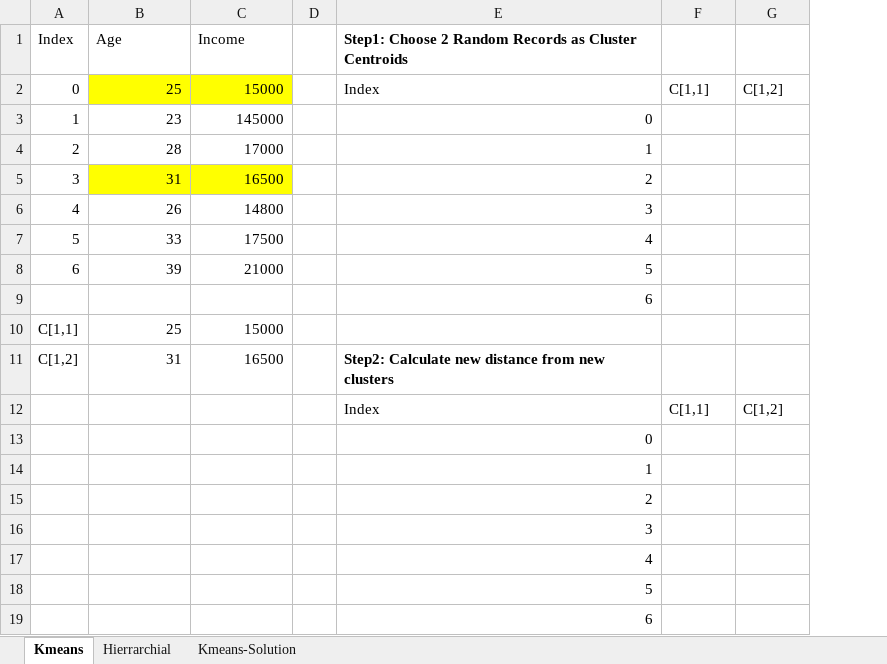
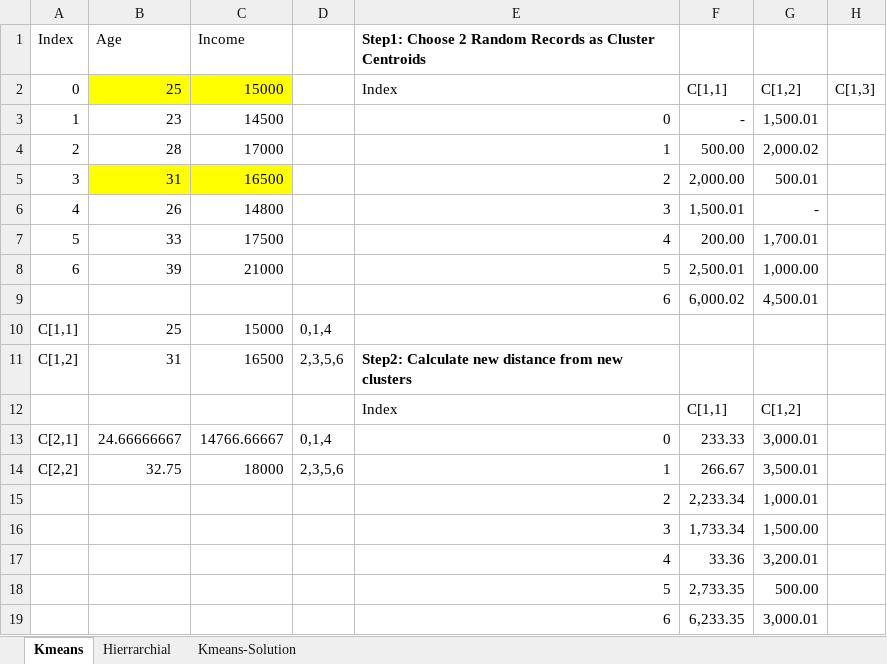
Before and after one commit to paragajg/DS-Intro, an Excel workbook: 5.Clustering/Clustering_step_by_step.xlsx, sheet Kmeans, drawn as a sheet; values as stored, in another font and other column widths than the file's, no borders; removed rows and columns are numbered as before the commit, all else as after; the diff names each change by its address in the sheet, - before the commit and + after, or states it on an @@ line.

```diff
--- a/5.Clustering/Clustering_step_by_step.xlsx (sheet Kmeans)
+++ b/5.Clustering/Clustering_step_by_step.xlsx (sheet Kmeans)
-column D, empty
+column D, rows 10-11: 0,1,4 | 2,3,5,6
+column H, row 2: C[1,3]
-C3 (Income): 145000
+C3 (Income): 14500
-F3: (empty)
+F3: -
-G3: (empty)
+G3: 1,500.01
-F4: (empty)
+F4: 500.00
-G4: (empty)
+G4: 2,000.02
-F5: (empty)
+F5: 2,000.00
-G5: (empty)
+G5: 500.01
-F6: (empty)
+F6: 1,500.01
-G6: (empty)
+G6: -
-F7: (empty)
+F7: 200.00
-G7: (empty)
+G7: 1,700.01
-F8: (empty)
+F8: 2,500.01
-G8: (empty)
+G8: 1,000.00
-row 9:  |  |  |  | 6
+row 9:  |  |  |  | 6 | 6,000.02 | 4,500.01
-row 13:  |  |  |  | 0
-row 14:  |  |  |  | 1
-row 15:  |  |  |  | 2
-row 16:  |  |  |  | 3
-row 17:  |  |  |  | 4
-row 18:  |  |  |  | 5
-row 19:  |  |  |  | 6
+row 13: C[2,1] | 24.66666667 | 14766.66667 | 0,1,4 | 0 | 233.33 | 3,000.01
+row 14: C[2,2] | 32.75 | 18000 | 2,3,5,6 | 1 | 266.67 | 3,500.01
+row 15:  |  |  |  | 2 | 2,233.34 | 1,000.01
+row 16:  |  |  |  | 3 | 1,733.34 | 1,500.00
+row 17:  |  |  |  | 4 | 33.36 | 3,200.01
+row 18:  |  |  |  | 5 | 2,733.35 | 500.00
+row 19:  |  |  |  | 6 | 6,233.35 | 3,000.01
```
Also changed, not shown: sheet Hierrarchial, 1 other file.
